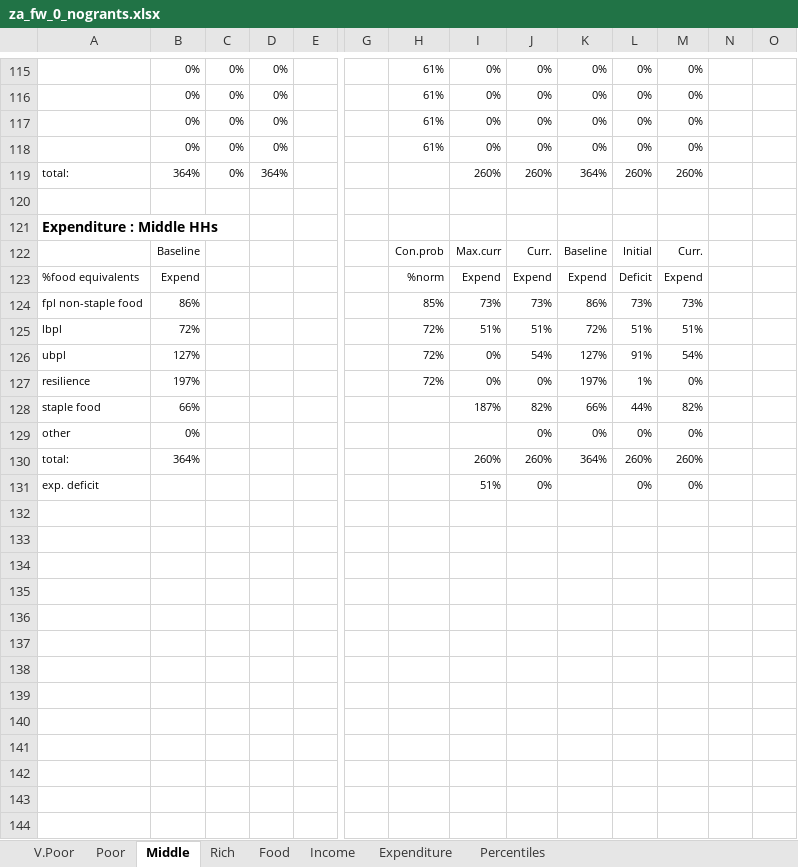
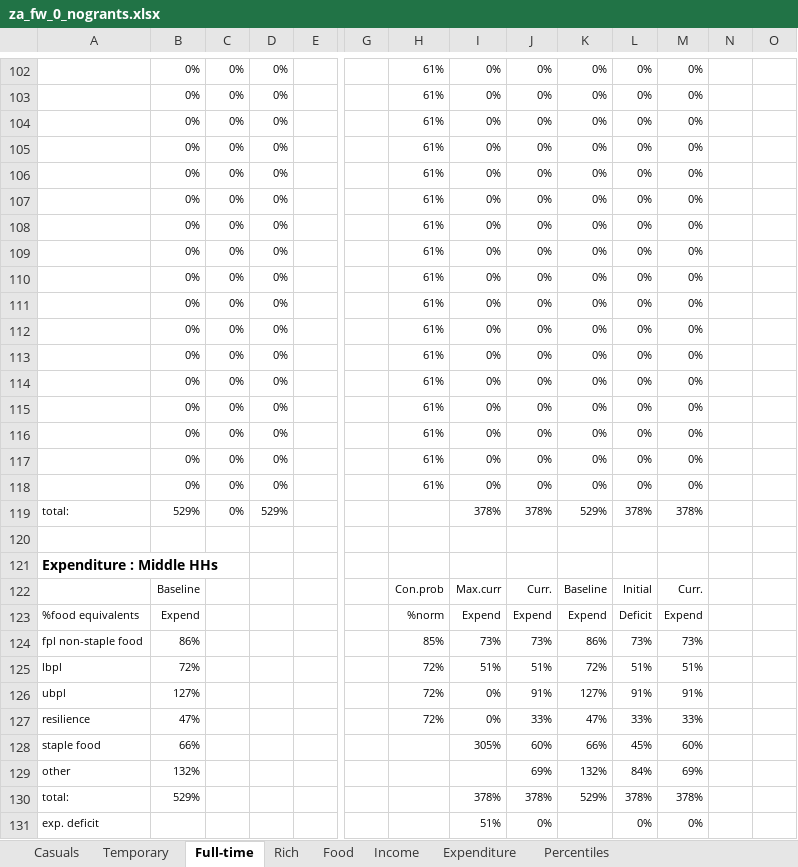
Before and after one commit to chezearth-personal/HEA-Analysis-ZA-2016, an Excel workbook: spreadsheets/za_fw_0_nogrants.xlsx, sheet Full-time, drawn as a sheet; only a part is shown, gaps mark what is left out; values as stored, in another font and other column widths than the file's, no borders; conditional formats not drawn; removed rows and columns are numbered as before the commit, all else as after; rows hold the shown columns only; the diff covers the shown part only; the diff names each change by its address in the sheet, - before the commit and + after, or states it on an @@ line.

```diff
--- a/spreadsheets/za_fw_0_nogrants.xlsx (sheet Full-time)
+++ b/spreadsheets/za_fw_0_nogrants.xlsx (sheet Full-time)
-sheet tab: V.Poor
+sheet tab: Casuals
-sheet tab: Poor
+sheet tab: Temporary
-sheet tab: Middle
+sheet tab: Full-time
-row 119: total: | 364% | 0% | 364% |  |  |  | 260% | 260% | 364% | 260% | 260%
+row 106:  | 0% | 0% | 0% |  |  | 61% | 0% | 0% | 0% | 0% | 0%
+row 107:  | 0% | 0% | 0% |  |  | 61% | 0% | 0% | 0% | 0% | 0%
+row 108:  | 0% | 0% | 0% |  |  | 61% | 0% | 0% | 0% | 0% | 0%
+row 109:  | 0% | 0% | 0% |  |  | 61% | 0% | 0% | 0% | 0% | 0%
+row 110:  | 0% | 0% | 0% |  |  | 61% | 0% | 0% | 0% | 0% | 0%
+row 111:  | 0% | 0% | 0% |  |  | 61% | 0% | 0% | 0% | 0% | 0%
+row 112:  | 0% | 0% | 0% |  |  | 61% | 0% | 0% | 0% | 0% | 0%
+row 113:  | 0% | 0% | 0% |  |  | 61% | 0% | 0% | 0% | 0% | 0%
+row 114:  | 0% | 0% | 0% |  |  | 61% | 0% | 0% | 0% | 0% | 0%
+row 115:  | 0% | 0% | 0% |  |  | 61% | 0% | 0% | 0% | 0% | 0%
+row 116:  | 0% | 0% | 0% |  |  | 61% | 0% | 0% | 0% | 0% | 0%
+row 117:  | 0% | 0% | 0% |  |  | 61% | 0% | 0% | 0% | 0% | 0%
+row 118:  | 0% | 0% | 0% |  |  | 61% | 0% | 0% | 0% | 0% | 0%
+row 119: total: | 529% | 0% | 529% |  |  |  | 378% | 378% | 529% | 378% | 378%
-J126: 54%
+J126: 91%
-M126: 54%
+M126: 91%
-B127: 197%
+B127: 47%
-J127: 0%
+J127: 33%
-K127: 197%
+K127: 47%
-L127: 1%
+L127: 33%
-M127: 0%
+M127: 33%
-I128: 187%
+I128: 305%
-J128: 82%
+J128: 60%
-L128: 44%
+L128: 45%
-M128: 82%
+M128: 60%
-row 129: other | 0% |  |  |  |  |  |  | 0% | 0% | 0% | 0%
-row 130: total: | 364% |  |  |  |  |  | 260% | 260% | 364% | 260% | 260%
+row 129: other | 132% |  |  |  |  |  |  | 69% | 132% | 84% | 69%
+row 130: total: | 529% |  |  |  |  |  | 378% | 378% | 529% | 378% | 378%
```
Also changed, not shown: 3 added rows, 16 removed rows, 133 edited cells and cell formats elsewhere in this sheet, sheet Percentiles, sheet Casuals, sheet Temporary, sheet Rich, sheet Income, formulas that keep their value, charts or pictures, spreadsheets/za_fw_1_nogrants.xlsx, spreadsheets/za_up_0.xlsx, 38 other files.
